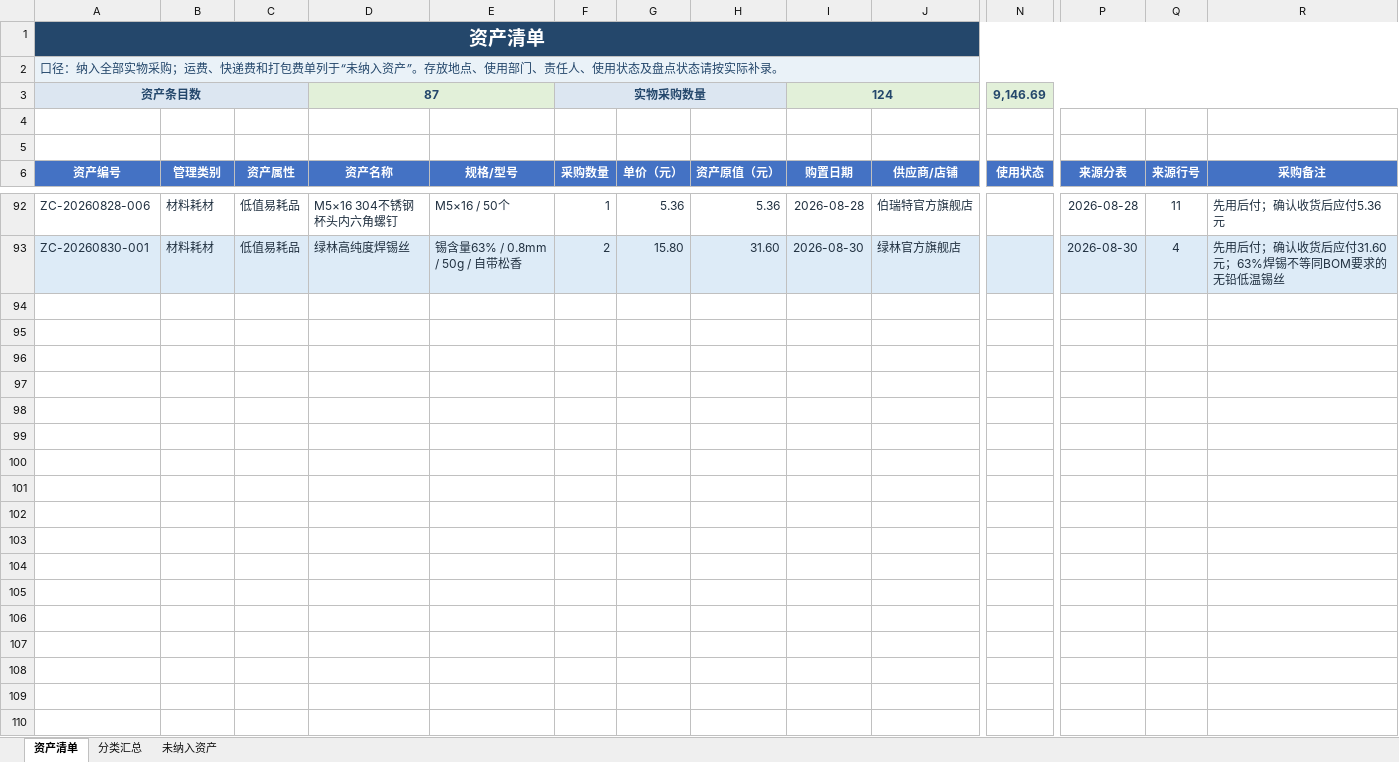
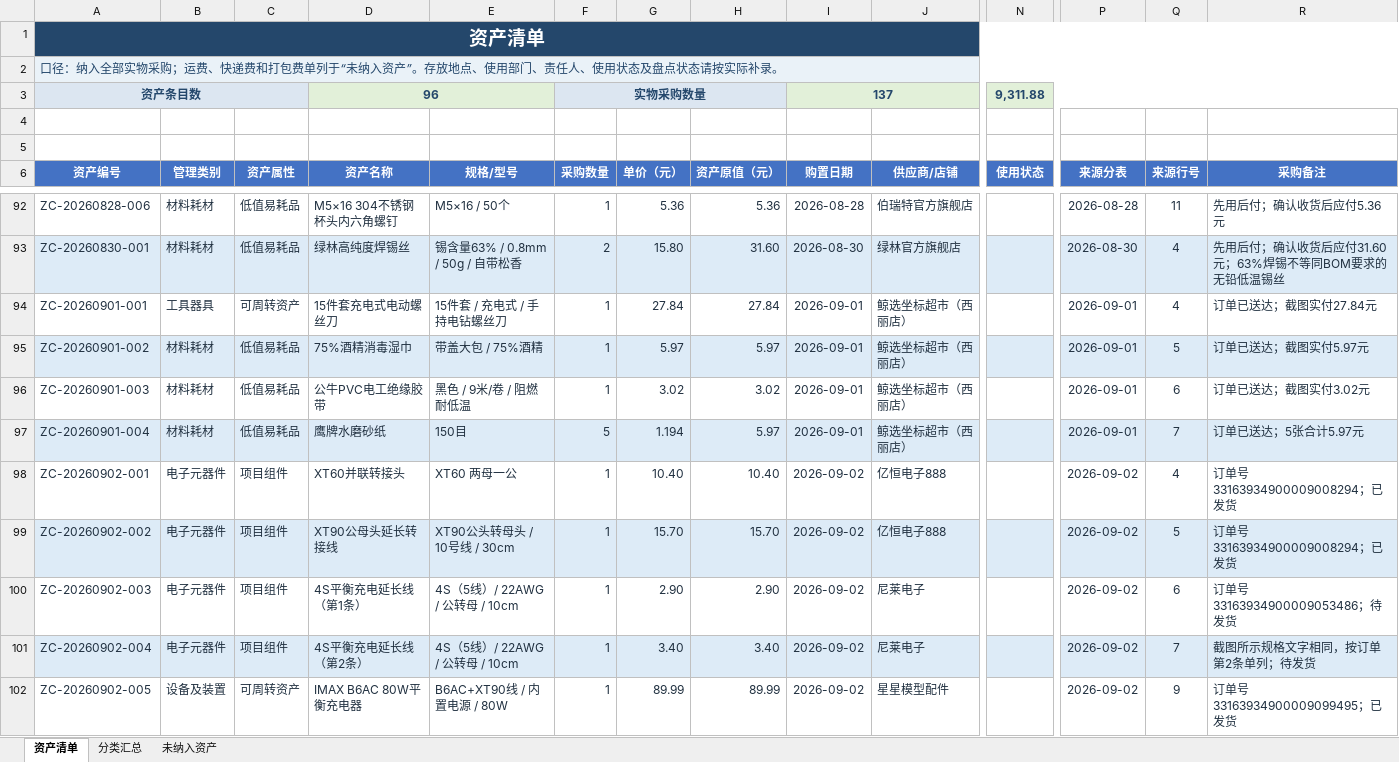
Before and after one commit to Jzhoou/AUV-CavePI, an Excel workbook: 物资/资产清单.xlsx, sheet 资产清单, drawn as a sheet; only a part is shown, gaps mark what is left out; values as stored, in another font and other column widths than the file's, no borders; table styles not drawn; rows hold the shown columns only; the diff names each change by its address in the sheet, - before the commit and + after, or states it on an @@ line.

```diff
--- a/物资/资产清单.xlsx (sheet 资产清单)
+++ b/物资/资产清单.xlsx (sheet 资产清单)
-D3 (资产名称): 87
+D3 (资产名称): 96
-I3 (购置日期): 124
+I3 (购置日期): 137
-N3 (使用状态): 9,146.69
+N3 (使用状态): 9,311.88
+row 94: ZC-20260901-001 | 工具器具 | 可周转资产 | 15件套充电式电动螺丝刀 | 15件套 / 充电式 / 手持电钻螺丝刀 | 1 | 27.84 | 27.84 | 2026-09-01 | 鲸选坐标超市（西丽店） |  | 2026-09-01 | 4 | 订单已送达；截图实付27.84元
+row 95: ZC-20260901-002 | 材料耗材 | 低值易耗品 | 75%酒精消毒湿巾 | 带盖大包 / 75%酒精 | 1 | 5.97 | 5.97 | 2026-09-01 | 鲸选坐标超市（西丽店） |  | 2026-09-01 | 5 | 订单已送达；截图实付5.97元
+row 96: ZC-20260901-003 | 材料耗材 | 低值易耗品 | 公牛PVC电工绝缘胶带 | 黑色 / 9米/卷 / 阻燃耐低温 | 1 | 3.02 | 3.02 | 2026-09-01 | 鲸选坐标超市（西丽店） |  | 2026-09-01 | 6 | 订单已送达；截图实付3.02元
+row 97: ZC-20260901-004 | 材料耗材 | 低值易耗品 | 鹰牌水磨砂纸 | 150目 | 5 | 1.194 | 5.97 | 2026-09-01 | 鲸选坐标超市（西丽店） |  | 2026-09-01 | 7 | 订单已送达；5张合计5.97元
+row 98: ZC-20260902-001 | 电子元器件 | 项目组件 | XT60并联转接头 | XT60 两母一公 | 1 | 10.40 | 10.40 | 2026-09-02 | 亿恒电子888 |  | 2026-09-02 | 4 | 订单号33163934900009008294；已发货
+row 99: ZC-20260902-002 | 电子元器件 | 项目组件 | XT90公母头延长转接线 | XT90公头转母头 / 10号线 / 30cm | 1 | 15.70 | 15.70 | 2026-09-02 | 亿恒电子888 |  | 2026-09-02 | 5 | 订单号33163934900009008294；已发货
+row 100: ZC-20260902-003 | 电子元器件 | 项目组件 | 4S平衡充电延长线（第1条） | 4S（5线）/ 22AWG / 公转母 / 10cm | 1 | 2.90 | 2.90 | 2026-09-02 | 尼莱电子 |  | 2026-09-02 | 6 | 订单号33163934900009053486；待发货
+row 101: ZC-20260902-004 | 电子元器件 | 项目组件 | 4S平衡充电延长线（第2条） | 4S（5线）/ 22AWG / 公转母 / 10cm | 1 | 3.40 | 3.40 | 2026-09-02 | 尼莱电子 |  | 2026-09-02 | 7 | 截图所示规格文字相同，按订单第2条单列；待发货
+row 102: ZC-20260902-005 | 设备及装置 | 可周转资产 | IMAX B6AC 80W平衡充电器 | B6AC+XT90线 / 内置电源 / 80W | 1 | 89.99 | 89.99 | 2026-09-02 | 星星模型配件 |  | 2026-09-02 | 9 | 订单号33163934900009099495；已发货
```
Also changed, not shown: sheet 未纳入资产, sheet 分类汇总, formulas that keep their value, 物资/CavePI水下机器人BOM.xlsx, 物资/采购清单.xlsx, 2 other files.
